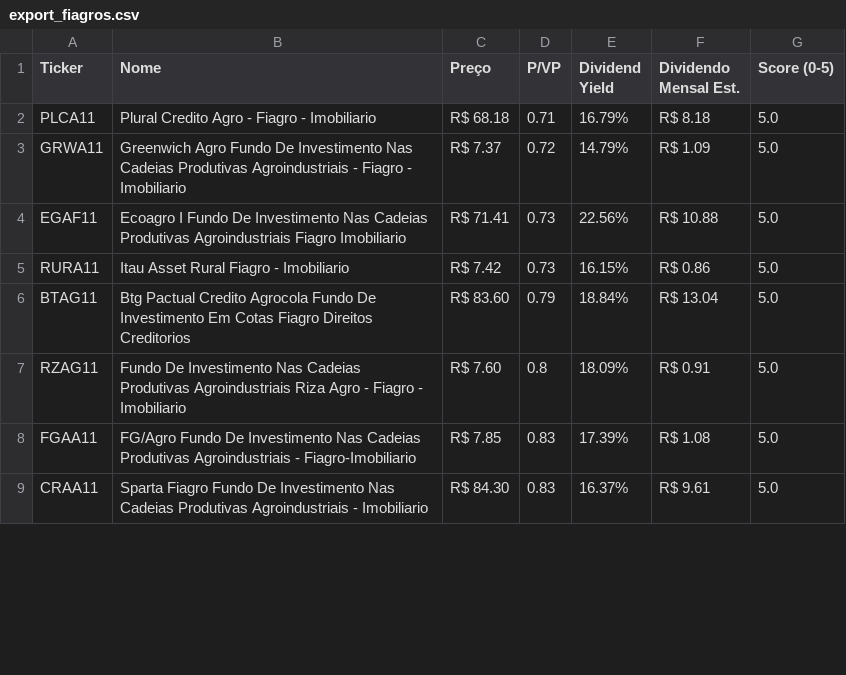
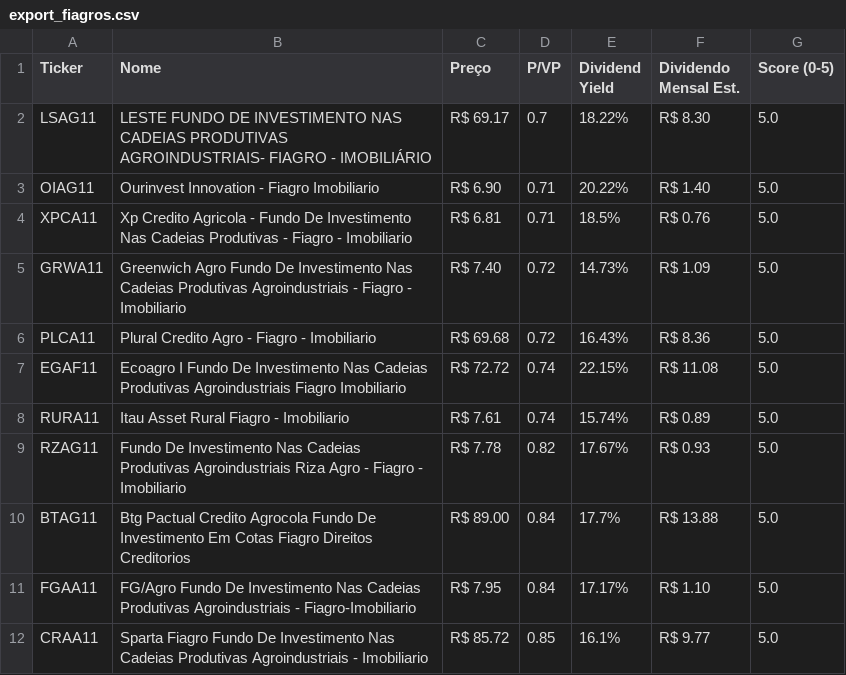
Before and after one commit to jucelinoss/radar_fundamentalista_b3, a CSV file: export_fiagros.csv, drawn as a sheet; only a part is shown; the diff covers the shown part only.

```diff
--- a/export_fiagros.csv
+++ b/export_fiagros.csv
@@ -1,9 +1,12 @@
 Ticker,Nome,Preço,P/VP,Dividend Yield,Dividendo Mensal Est.,Score (0-5)
-PLCA11,Plural Credito Agro - Fiagro - Imobiliario,R$ 68.18,0.71,16.79%,R$ 8.18,5.0
-GRWA11,Greenwich Agro Fundo De Investimento Nas Cadeias Produtivas Agroindustriais - Fiagro - Imobiliario,R$ 7.37,0.72,14.79%,R$ 1.09,5.0
-EGAF11,Ecoagro I Fundo De Investimento Nas Cadeias Produtivas Agroindustriais Fiagro Imobiliario,R$ 71.41,0.73,22.56%,R$ 10.88,5.0
-RURA11,Itau Asset Rural Fiagro - Imobiliario,R$ 7.42,0.73,16.15%,R$ 0.86,5.0
-BTAG11,Btg Pactual Credito Agrocola Fundo De Investimento Em Cotas Fiagro Direitos Creditorios,R$ 83.60,0.79,18.84%,R$ 13.04,5.0
-RZAG11,Fundo De Investimento Nas Cadeias Produtivas Agroindustriais Riza Agro - Fiagro - Imobiliario,R$ 7.60,0.8,18.09%,R$ 0.91,5.0
-FGAA11,FG/Agro Fundo De Investimento Nas Cadeias Produtivas Agroindustriais - Fiagro-Imobiliario,R$ 7.85,0.83,17.39%,R$ 1.08,5.0
-CRAA11,Sparta Fiagro Fundo De Investimento Nas Cadeias Produtivas Agroindustriais - Imobiliario,R$ 84.30,0.83,16.37%,R$ 9.61,5.0
+LSAG11,LESTE FUNDO DE INVESTIMENTO NAS CADEIAS PRODUTIVAS AGROINDUSTRIAIS- FIAGRO - IMOBILIÁRIO,R$ 69.17,0.7,18.22%,R$ 8.30,5.0
+OIAG11,Ourinvest Innovation - Fiagro Imobiliario,R$ 6.90,0.71,20.22%,R$ 1.40,5.0
+XPCA11,Xp Credito Agricola - Fundo De Investimento Nas Cadeias Produtivas - Fiagro - Imobiliario,R$ 6.81,0.71,18.5%,R$ 0.76,5.0
+GRWA11,Greenwich Agro Fundo De Investimento Nas Cadeias Produtivas Agroindustriais - Fiagro - Imobiliario,R$ 7.40,0.72,14.73%,R$ 1.09,5.0
+PLCA11,Plural Credito Agro - Fiagro - Imobiliario,R$ 69.68,0.72,16.43%,R$ 8.36,5.0
+EGAF11,Ecoagro I Fundo De Investimento Nas Cadeias Produtivas Agroindustriais Fiagro Imobiliario,R$ 72.72,0.74,22.15%,R$ 11.08,5.0
+RURA11,Itau Asset Rural Fiagro - Imobiliario,R$ 7.61,0.74,15.74%,R$ 0.89,5.0
+RZAG11,Fundo De Investimento Nas Cadeias Produtivas Agroindustriais Riza Agro - Fiagro - Imobiliario,R$ 7.78,0.82,17.67%,R$ 0.93,5.0
+BTAG11,Btg Pactual Credito Agrocola Fundo De Investimento Em Cotas Fiagro Direitos Creditorios,R$ 89.00,0.84,17.7%,R$ 13.88,5.0
+FGAA11,FG/Agro Fundo De Investimento Nas Cadeias Produtivas Agroindustriais - Fiagro-Imobiliario,R$ 7.95,0.84,17.17%,R$ 1.10,5.0
+CRAA11,Sparta Fiagro Fundo De Investimento Nas Cadeias Produtivas Agroindustriais - Imobiliario,R$ 85.72,0.85,16.1%,R$ 9.77,5.0
```
Also changed, not shown: 2 added rows, 5 removed rows and 64 edited cells elsewhere in this file, export_fiis.csv, export_stocks.csv, 3 other files.
